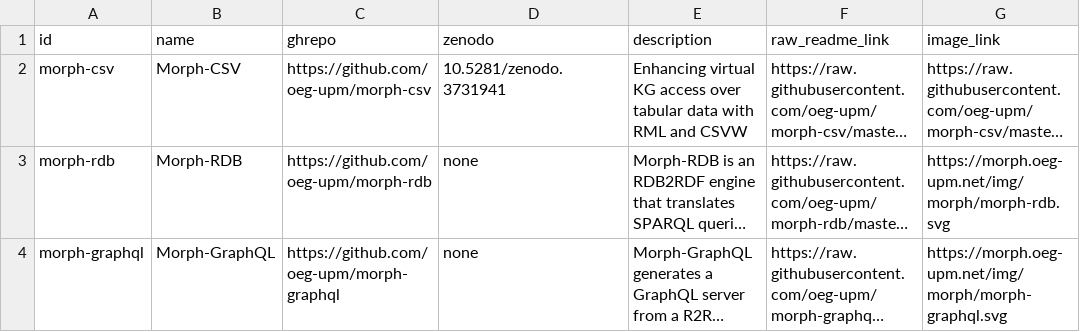
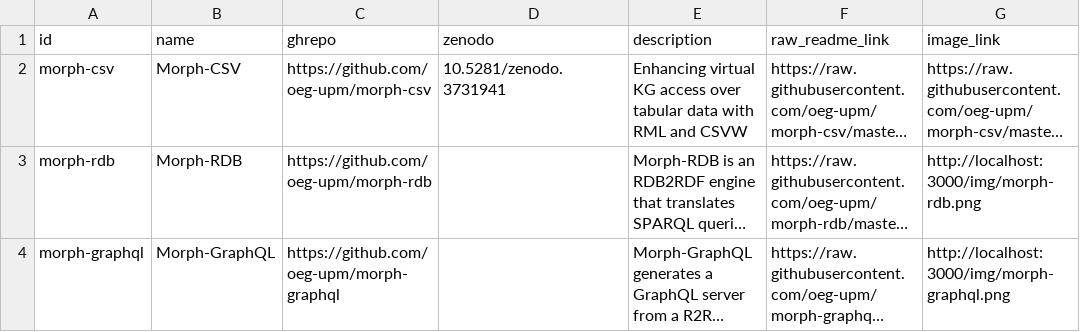
Before and after one commit to oeg-upm/morph-website, a CSV file: obda/files/tool.csv, drawn as a sheet; only a part is shown; long unchanged cells end in …; the diff names each change by its address in the sheet, - before the commit and + after, or states it on an @@ line.

```diff
--- a/obda/files/tool.csv
+++ b/obda/files/tool.csv
-D3:D4 (zenodo): none
+D3:D4 (zenodo): (empty)
-G3 (image_link): https://morph.oeg-upm.net/img/morph/morph-rdb.svg
+G3 (image_link): http://localhost:3000/img/morph-rdb.png
-G4 (image_link): https://morph.oeg-upm.net/img/morph/morph-graphql.svg
+G4 (image_link): http://localhost:3000/img/morph-graphql.png
```
Also changed, not shown: obda/files/person.csv, obda/output/result_datasets_stats.csv, 19 other files.
